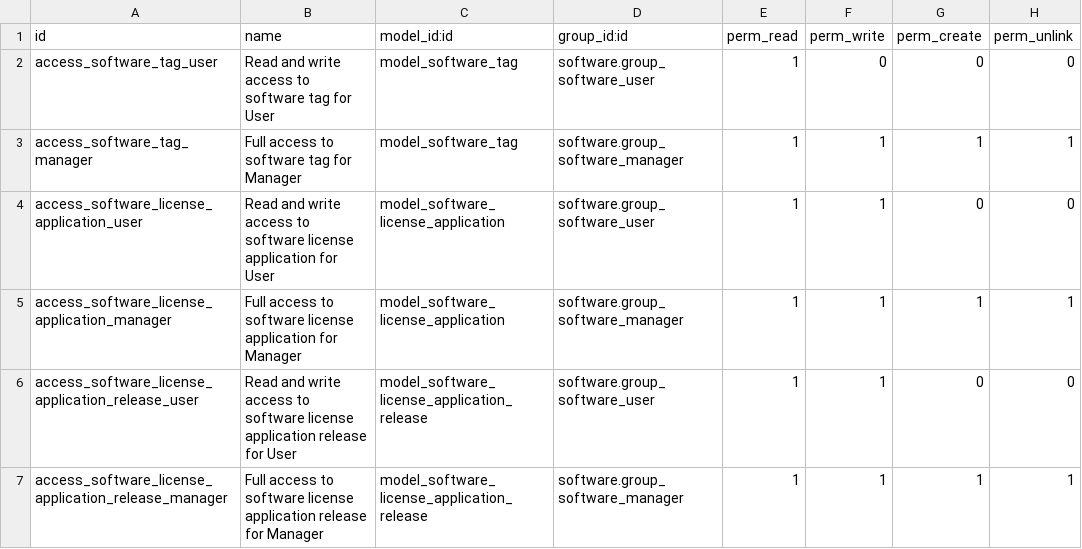
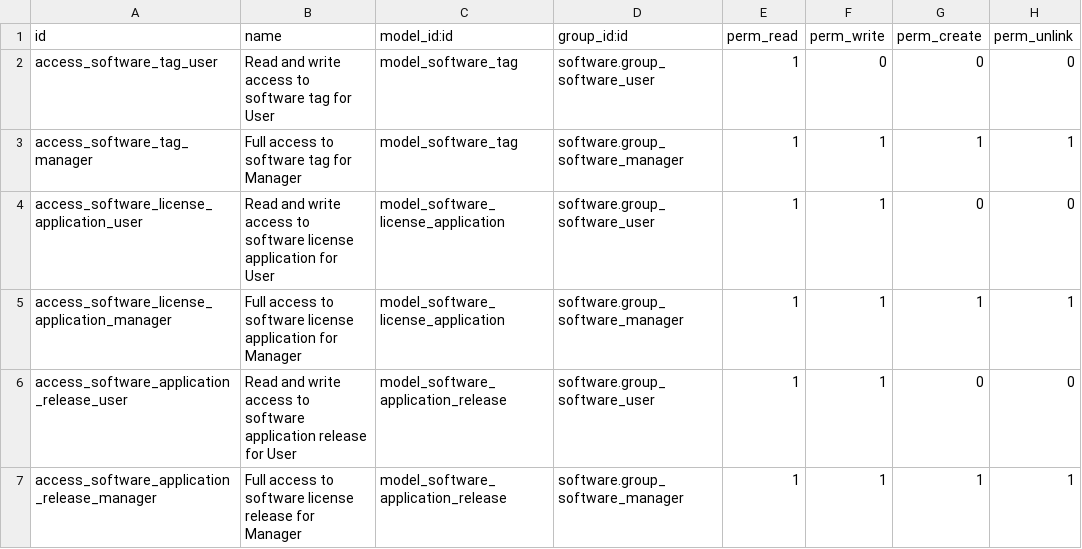
Before and after one commit to decgroupe/odoo-addons-dec, a CSV file: software_application/security/ir.model.access.csv, drawn as a sheet.

Commit message:
Removing 'license' term from application release

```diff
--- a/software_application/security/ir.model.access.csv
+++ b/software_application/security/ir.model.access.csv
@@ -5,3 +5,3 @@ access_software_license_application_user,Read and write access to software licen
 access_software_license_application_manager,Full access to software license application for Manager,model_software_license_application,software.group_software_manager,1,1,1,1
-access_software_license_application_release_user,Read and write access to software license application release for User,model_software_license_application_release,software.group_software_user,1,1,0,0
-access_software_license_application_release_manager,Full access to software license application release for Manager,model_software_license_application_release,software.group_software_manager,1,1,1,1
+access_software_application_release_user,Read and write access to software application release for User,model_software_application_release,software.group_software_user,1,1,0,0
+access_software_application_release_manager,Full access to software license release for Manager,model_software_application_release,software.group_software_manager,1,1,1,1
```
Also changed, not shown: 6 other files.
